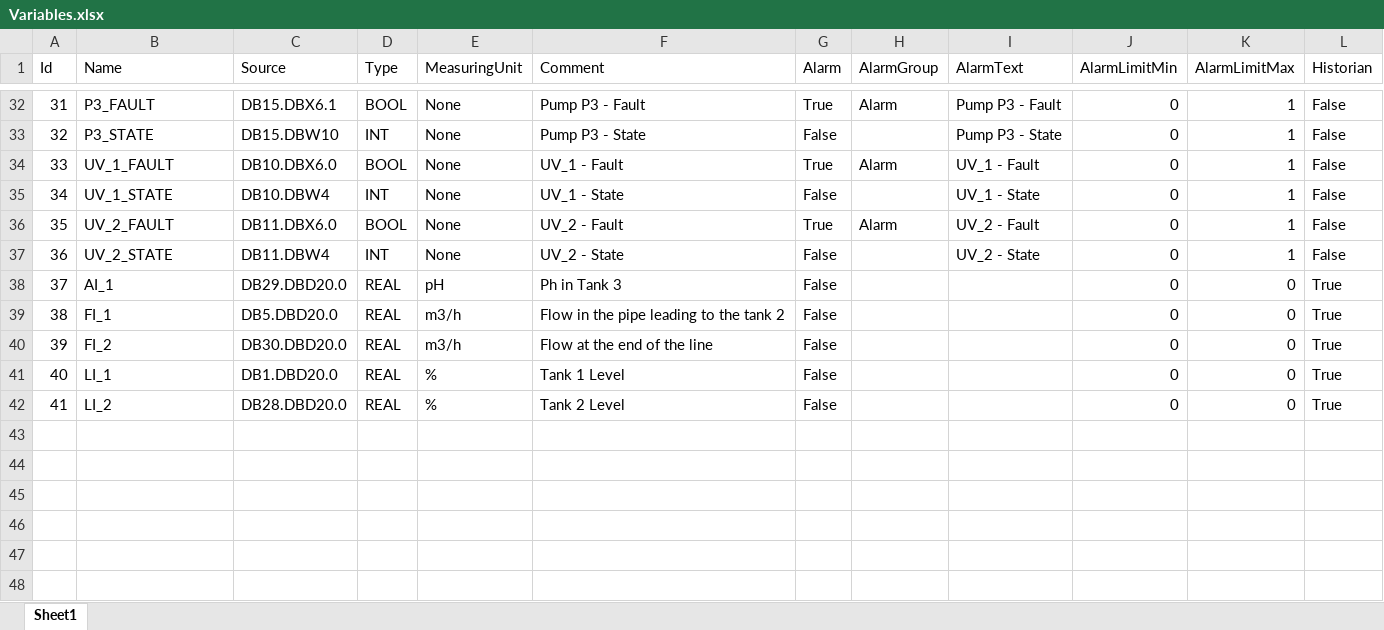
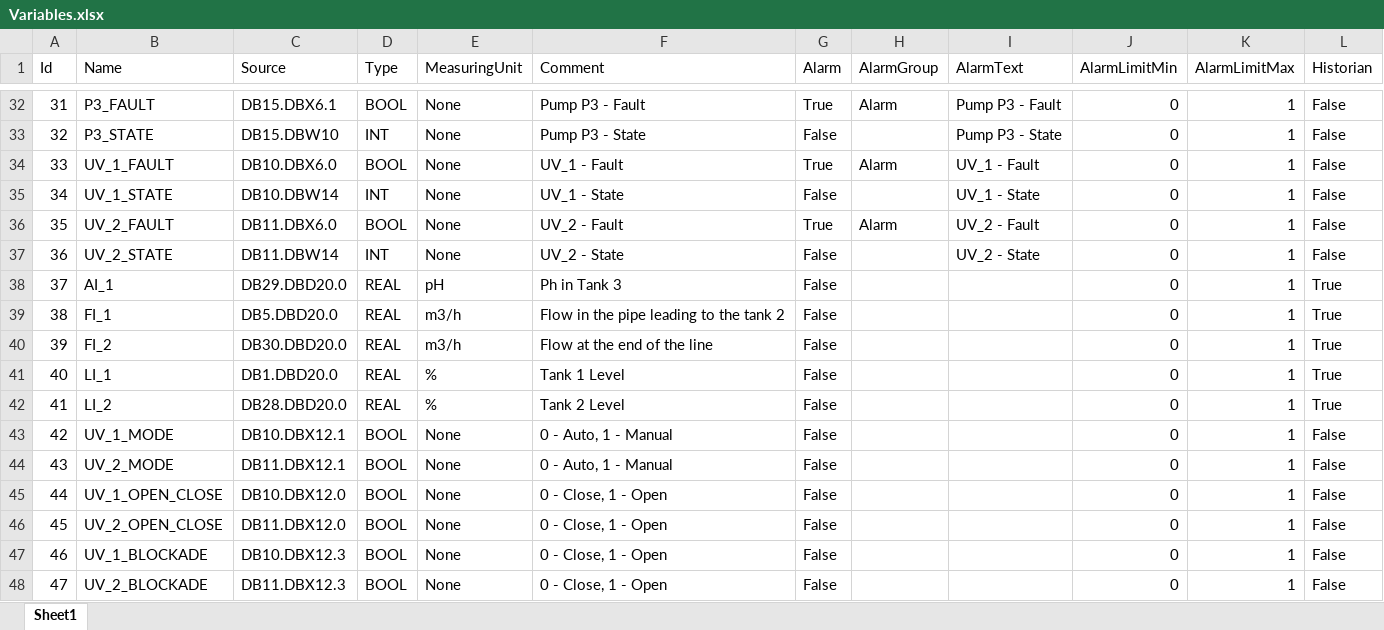
Before and after one commit to PatrzNaMnie/SimpleScada, an Excel workbook: Excel/Variables.xlsx, sheet Sheet1, drawn as a sheet; only a part is shown, gaps mark what is left out; values as stored, in another font and other column widths than the file's, no borders; the diff names each change by its address in the sheet, - before the commit and + after, or states it on an @@ line.

```diff
--- a/Excel/Variables.xlsx (sheet Sheet1)
+++ b/Excel/Variables.xlsx (sheet Sheet1)
-C35 (Source): DB10.DBW4
+C35 (Source): DB10.DBW14
-C37 (Source): DB11.DBW4
+C37 (Source): DB11.DBW14
-K38:K42 (AlarmLimitMax): 0
+K38:K42 (AlarmLimitMax): 1
+row 43: 42 | UV_1_MODE | DB10.DBX12.1 | BOOL | None | 0 - Auto, 1 - Manual | False |  |  | 0 | 1 | False
+row 44: 43 | UV_2_MODE | DB11.DBX12.1 | BOOL | None | 0 - Auto, 1 - Manual | False |  |  | 0 | 1 | False
+row 45: 44 | UV_1_OPEN_CLOSE | DB10.DBX12.0 | BOOL | None | 0 - Close, 1 - Open | False |  |  | 0 | 1 | False
+row 46: 45 | UV_2_OPEN_CLOSE | DB11.DBX12.0 | BOOL | None | 0 - Close, 1 - Open | False |  |  | 0 | 1 | False
+row 47: 46 | UV_1_BLOCKADE | DB10.DBX12.3 | BOOL | None | 0 - Close, 1 - Open | False |  |  | 0 | 1 | False
+row 48: 47 | UV_2_BLOCKADE | DB11.DBX12.3 | BOOL | None | 0 - Close, 1 - Open | False |  |  | 0 | 1 | False
```
Also changed, not shown: 17 other files.
